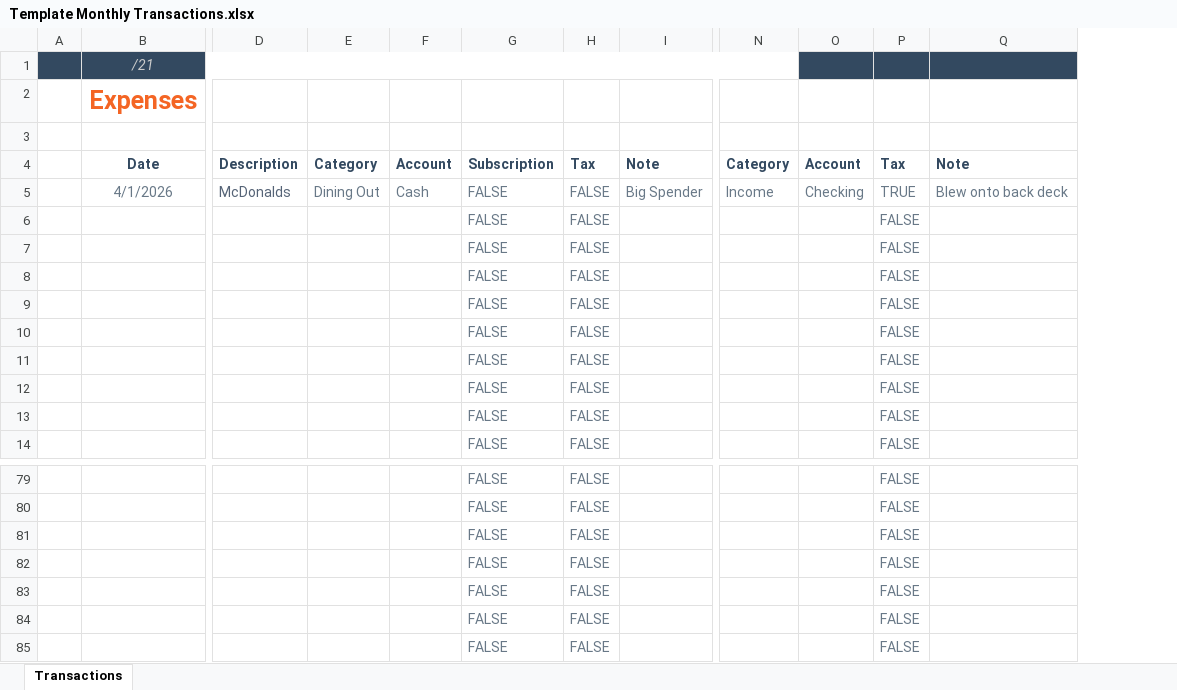
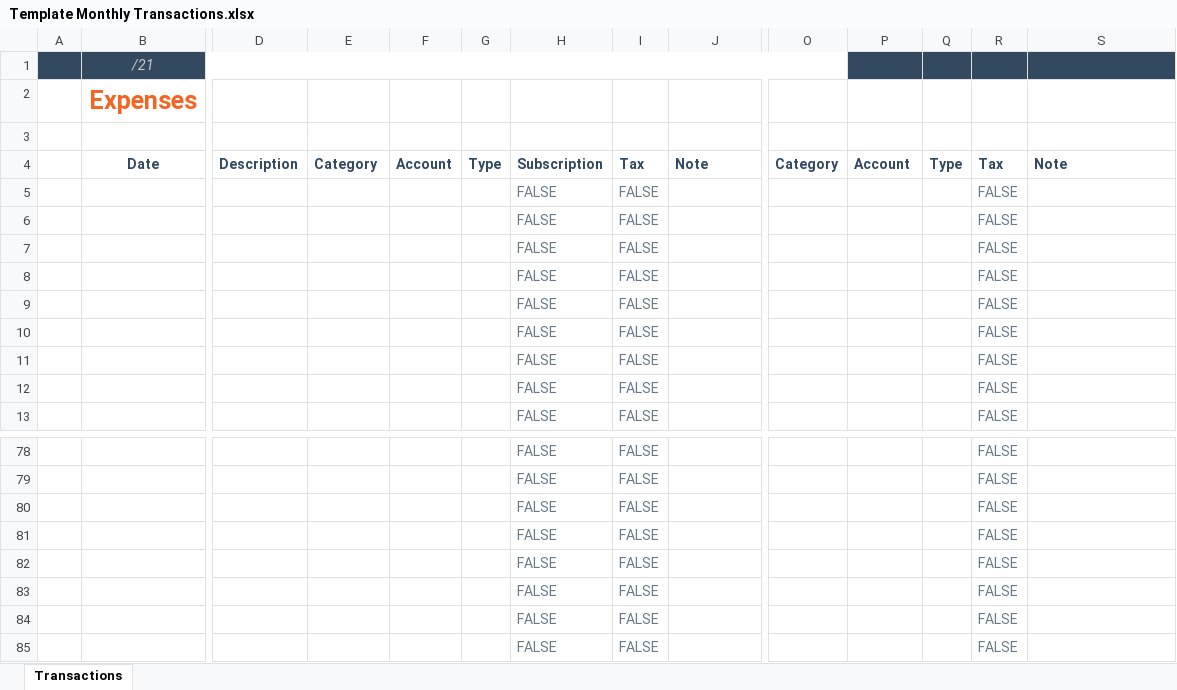
Before and after one commit to mtgardn-dev/BudgetPal, an Excel workbook: templates/Template Monthly Transactions.xlsx, sheet Transactions, drawn as a sheet; only a part is shown, gaps mark what is left out; values as stored, in another font and other column widths than the file's, no borders; removed rows and columns are numbered as before the commit, all else as after; rows hold the shown columns only; the diff names each change by its address in the sheet, - before the commit and + after, or states it on an @@ line.

```diff
--- a/templates/Template Monthly Transactions.xlsx (sheet Transactions)
+++ b/templates/Template Monthly Transactions.xlsx (sheet Transactions)
+column G, row 4: Type
+column Q, row 4: Type
-row 5:  | 4/1/2026 | McDonalds | Dining Out | Cash | FALSE | FALSE | Big Spender | Income | Checking | TRUE | Blew onto back deck
+row 85:  |  |  |  |  |  | FALSE | FALSE |  |  |  |  | FALSE
```
Also changed, not shown: 17 other files.
